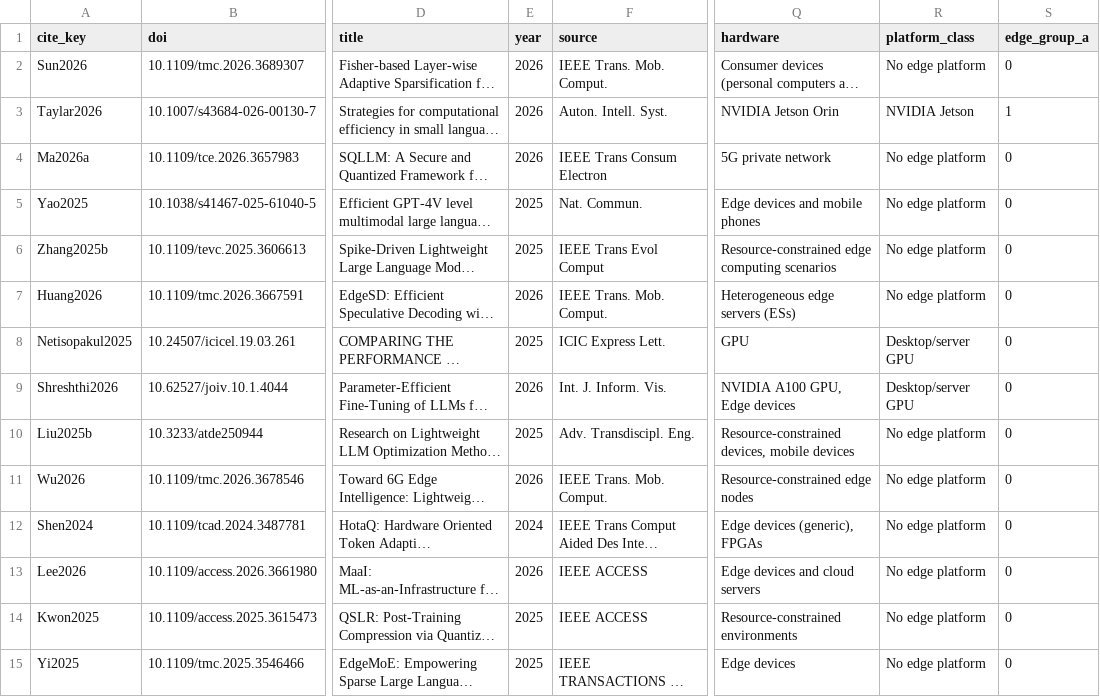
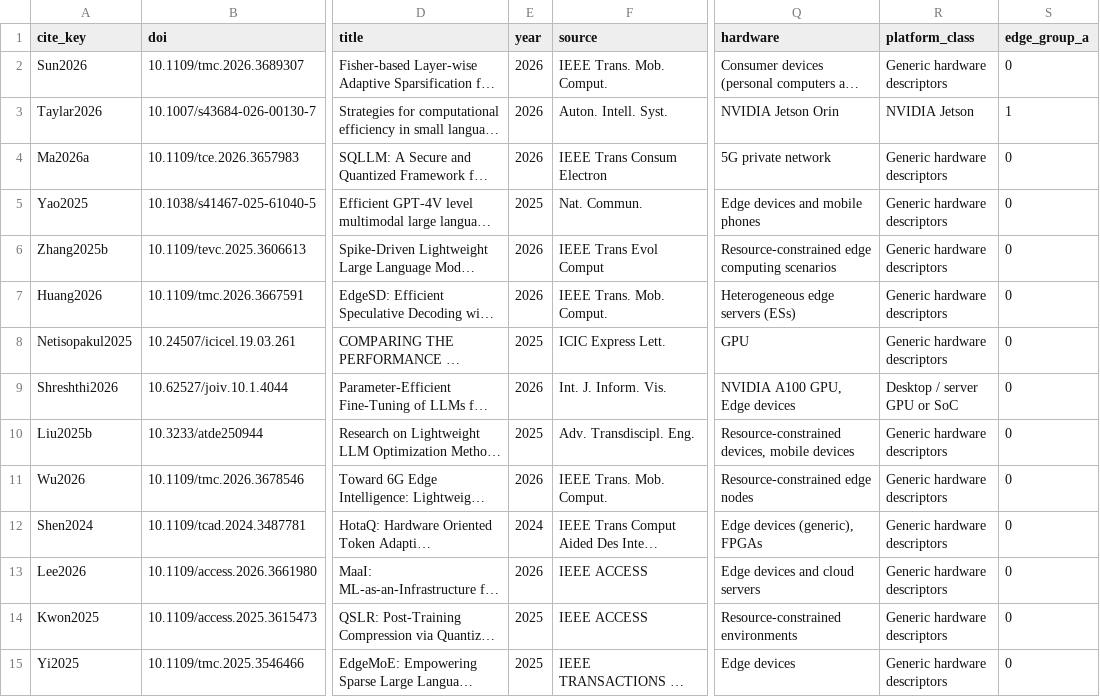
Before and after one commit to FrankoFPM/RSL, a CSV file: data/corpus_73.csv, drawn as a sheet; only a part is shown, gaps mark what is left out; long unchanged cells end in …; the diff covers the shown part only; the diff names each change by its address in the sheet, - before the commit and + after, or states it on an @@ line.

Commit message:
fix(data): align corpus_73.csv year and platform_class with final FGCS manuscript
Update Zhang2025b publication year from 2025 to 2026 (annual counts: 8 / 27 / 38) and recode platform_class into 8 categories aligned 1:1 with QA1_hardware in quality_assessment.csv (Group A: n=9; QA1=1.0: n=17; QA1<=0.5: n=56).

```diff
--- a/data/corpus_73.csv
+++ b/data/corpus_73.csv
-R2 (platform_class): No edge platform
+R2 (platform_class): Generic hardware descriptors
-R4:R7 (platform_class): No edge platform
+R4:R7 (platform_class): Generic hardware descriptors
-E6 (year): 2025
+E6 (year): 2026
-R8 (platform_class): Desktop/server GPU
+R8 (platform_class): Generic hardware descriptors
-R9 (platform_class): Desktop/server GPU
+R9 (platform_class): Desktop / server GPU or SoC
-R10:R15 (platform_class): No edge platform
+R10:R15 (platform_class): Generic hardware descriptors
```
Also changed, not shown: 55 edited cells elsewhere in this file.
